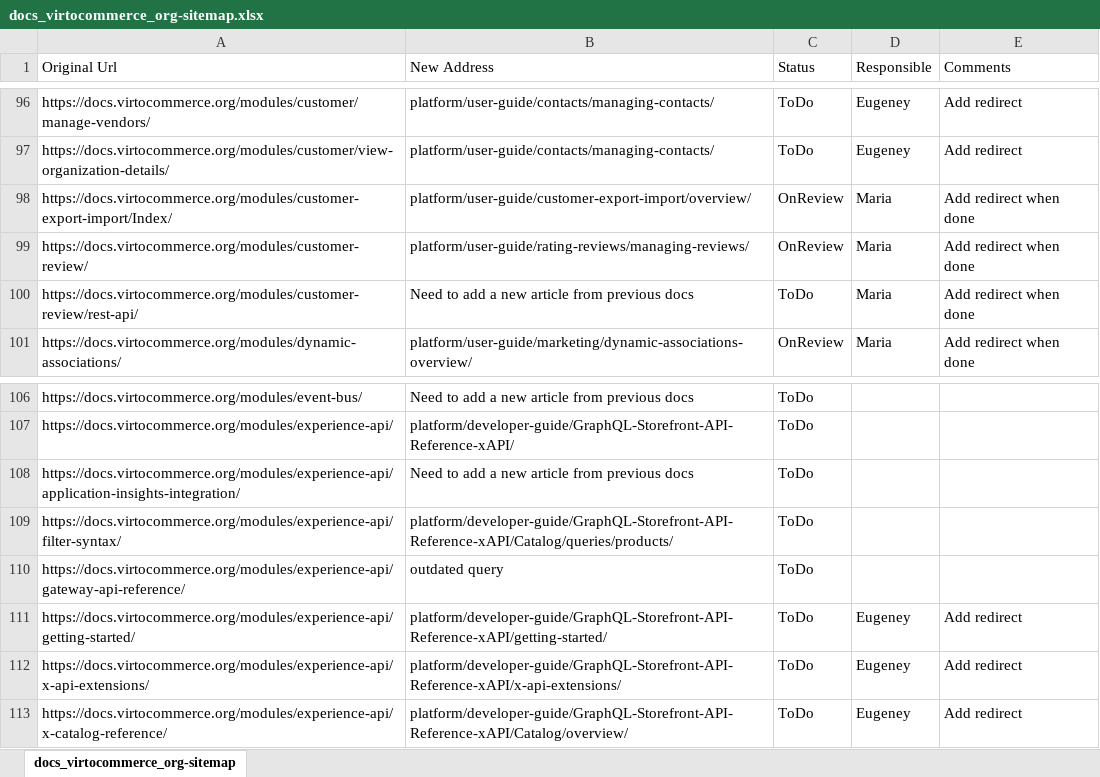
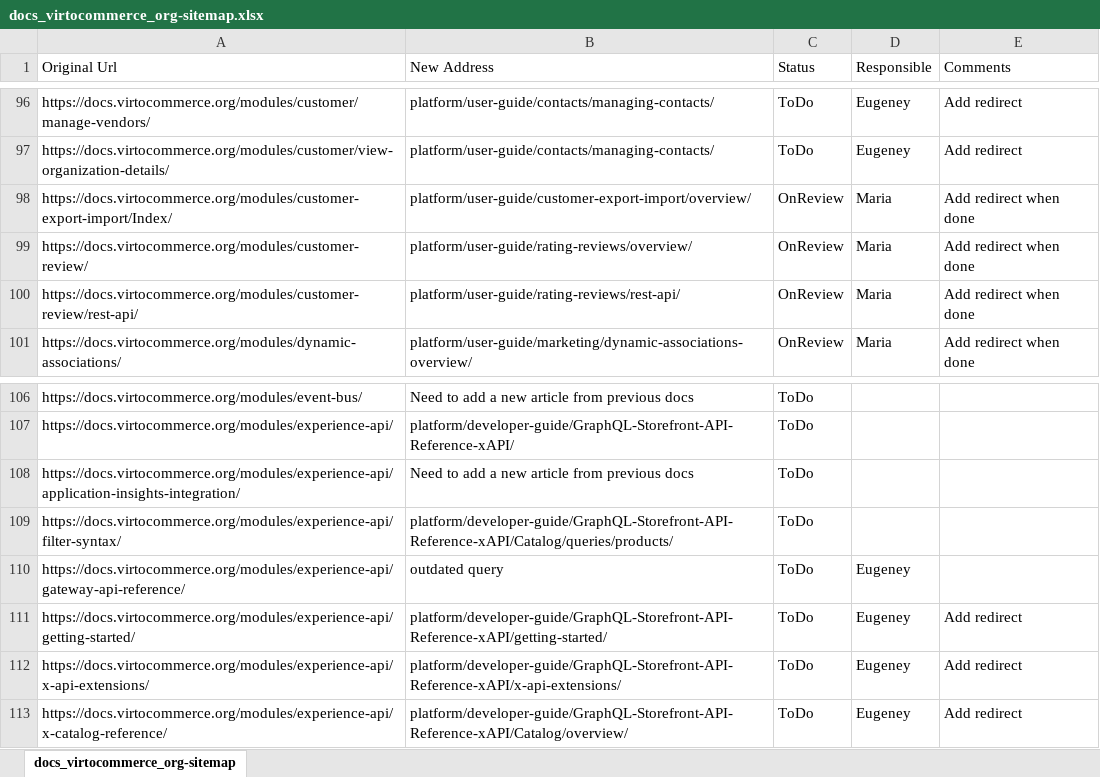
Before and after one commit to VirtoCommerce/vc-docs, an Excel workbook: sitemap/docs_virtocommerce_org-sitemap.xlsx, sheet docs_virtocommerce_org-sitemap, drawn as a sheet; only a part is shown, gaps mark what is left out; values as stored, in another font and other column widths than the file's, no borders; the diff names each change by its address in the sheet, - before the commit and + after, or states it on an @@ line.

Commit message:
Typo corrected

```diff
--- a/sitemap/docs_virtocommerce_org-sitemap.xlsx (sheet docs_virtocommerce_org-sitemap)
+++ b/sitemap/docs_virtocommerce_org-sitemap.xlsx (sheet docs_virtocommerce_org-sitemap)
-B99 (New Address): platform/user-guide/rating-reviews/managing-reviews/
+B99 (New Address): platform/user-guide/rating-reviews/overview/
-B100 (New Address): Need to add a new article from previous docs
+B100 (New Address): platform/user-guide/rating-reviews/rest-api/
-C100 (Status): ToDo
+C100 (Status): OnReview
-D110 (Responsible): (empty)
+D110 (Responsible): Eugeney
```
Also changed, not shown: 1 other file.
